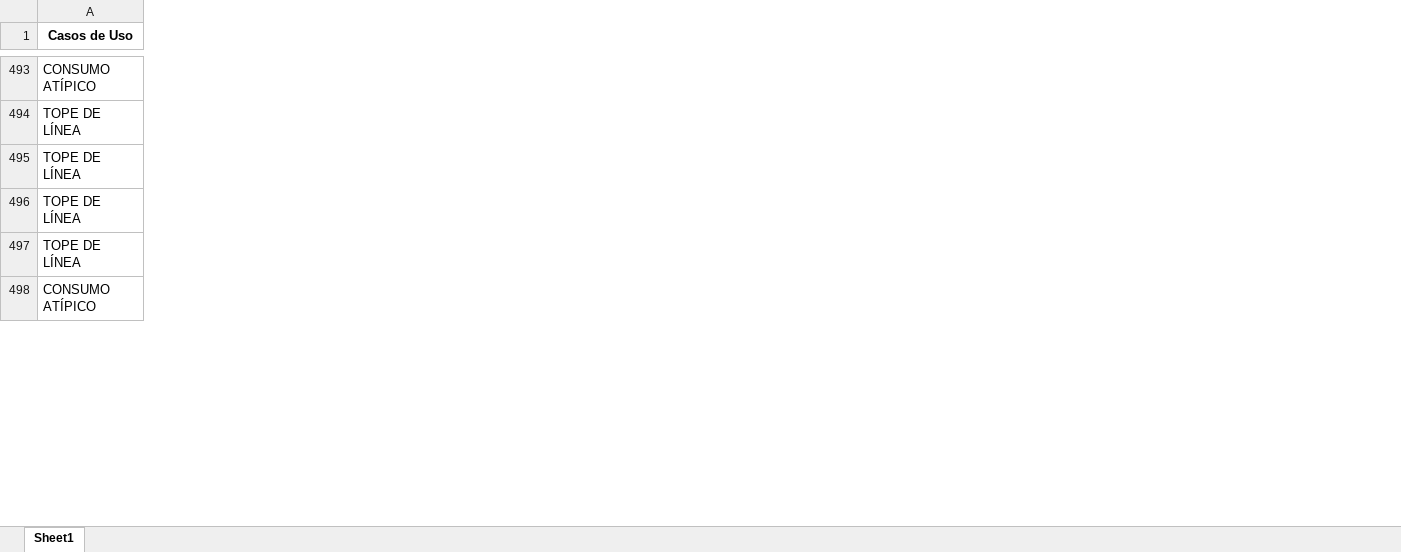
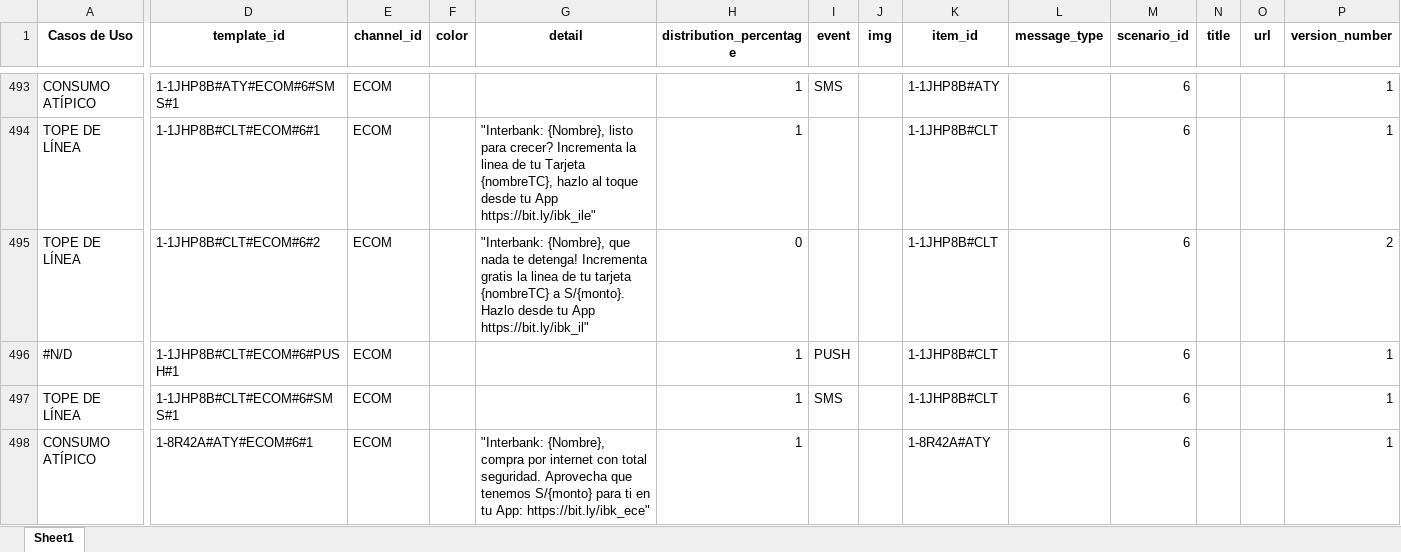
Before and after one commit to stephanylezameta/templates-editor-ux, an Excel workbook: data/resultado.xlsx, sheet Sheet1, drawn as a sheet; only a part is shown, gaps mark what is left out; values as stored, in another font and other column widths than the file's, no borders; removed rows and columns are numbered as before the commit, all else as after; rows hold the shown columns only; the diff covers the shown part only; the diff names each change by its address in the sheet, - before the commit and + after, or states it on an @@ line.

```diff
--- a/data/resultado.xlsx (sheet Sheet1)
+++ b/data/resultado.xlsx (sheet Sheet1)
+column D (template_id), rows 493-495: 1-1JHP8B#ATY#ECOM#6#SMS#1 | 1-1JHP8B#CLT#ECOM#6#1 | 1-1JHP8B#CLT#ECOM#6#2; rows 497-498: 1-1JHP8B#CLT#ECOM#6#SMS#1 | 1-8R42A#ATY#ECOM#6#1
+column E (channel_id), rows 493-495: all ECOM; rows 497-498: ECOM | ECOM
+column F (color), empty
+column G (detail), rows 494-495: "Interbank: {Nombre}, listo para crecer? Incrementa la linea de tu Tarjeta {nombreTC}, hazlo al toque desde tu App https://bit.ly/ibk_ile" | "Interbank: {Nombre}, que nada te detenga! Incrementa gratis la linea de tu tarjeta {nombreTC} a S/{monto}. Hazlo desde tu App https://bit.ly/ibk_il"; row 498: "Interbank: {Nombre}, compra por internet con total seguridad. Aprovecha que tenemos S/{monto} para ti en tu App: https://bit.ly/ibk_ece"
+column H (distribution_percentage), rows 493-495: 1 | 1 | 0; rows 497-498: 1 | 1
+column I (event), row 493: SMS; row 497: SMS
+column J (img), empty
+column K (item_id), rows 493-495: 1-1JHP8B#ATY | 1-1JHP8B#CLT | 1-1JHP8B#CLT; rows 497-498: 1-1JHP8B#CLT | 1-8R42A#ATY
+column L (message_type), empty
+column M (scenario_id), rows 493-495: all 6; rows 497-498: 6 | 6
+column N (title), empty
+column O (url), empty
+column P (version_number), rows 493-495: 1 | 1 | 2; rows 497-498: 1 | 1
-row 496: TOPE DE LÍNEA
+row 496: #N/D | 1-1JHP8B#CLT#ECOM#6#PUSH#1 | ECOM |  |  | 1 | PUSH |  | 1-1JHP8B#CLT |  | 6 |  |  | 1
```
Also changed, not shown: 7 added rows, 7 removed rows and 41 edited cells elsewhere in this sheet.
